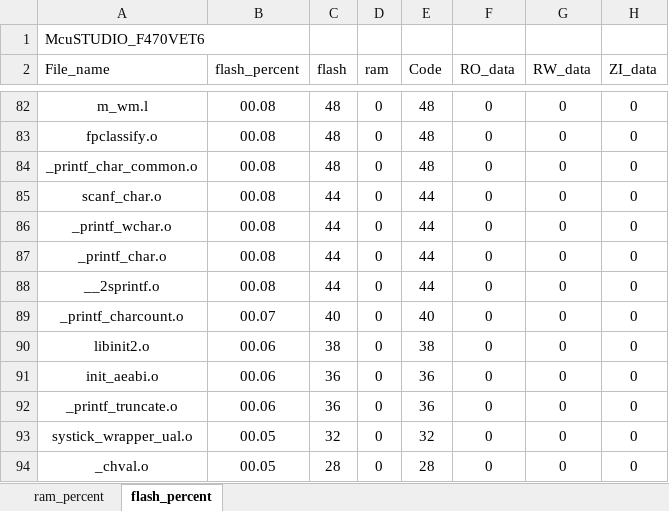
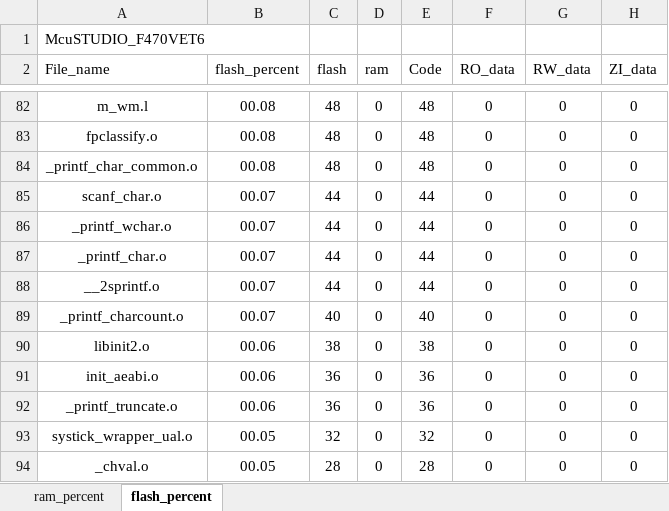
Before and after one commit to Rolmoland/Gamecc, an Excel workbook: MDK/McuSTUDIO_F470VET6_analysis.xlsx, sheet flash_percent, drawn as a sheet; only a part is shown, gaps mark what is left out; values as stored, in another font and other column widths than the file's, no borders; charts and pictures and table styles not drawn; the diff covers the shown part only; the diff names each change by its address in the sheet, - before the commit and + after, or states it on an @@ line.

```diff
--- a/MDK/McuSTUDIO_F470VET6_analysis.xlsx (sheet flash_percent)
+++ b/MDK/McuSTUDIO_F470VET6_analysis.xlsx (sheet flash_percent)
-B85:B88 (flash_percent): 00.08
+B85:B88 (flash_percent): 00.07
```
Also changed, not shown: 3 added rows, 3 removed rows and 55 edited cells elsewhere in this sheet, sheet ram_percent, charts or pictures, 49 other files.
